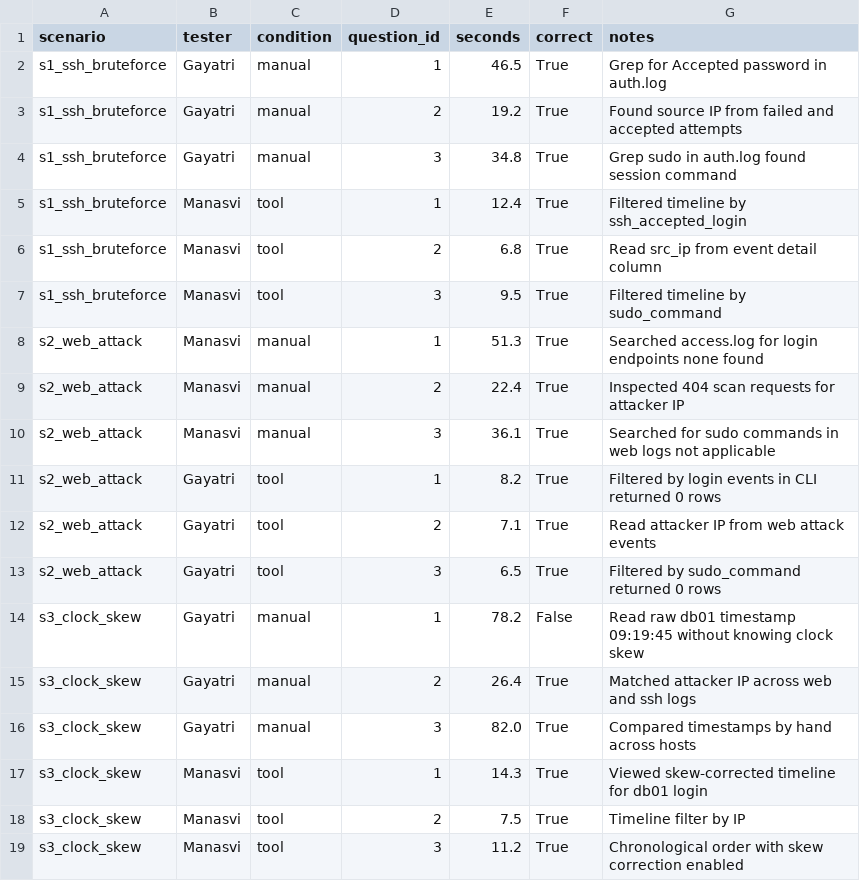
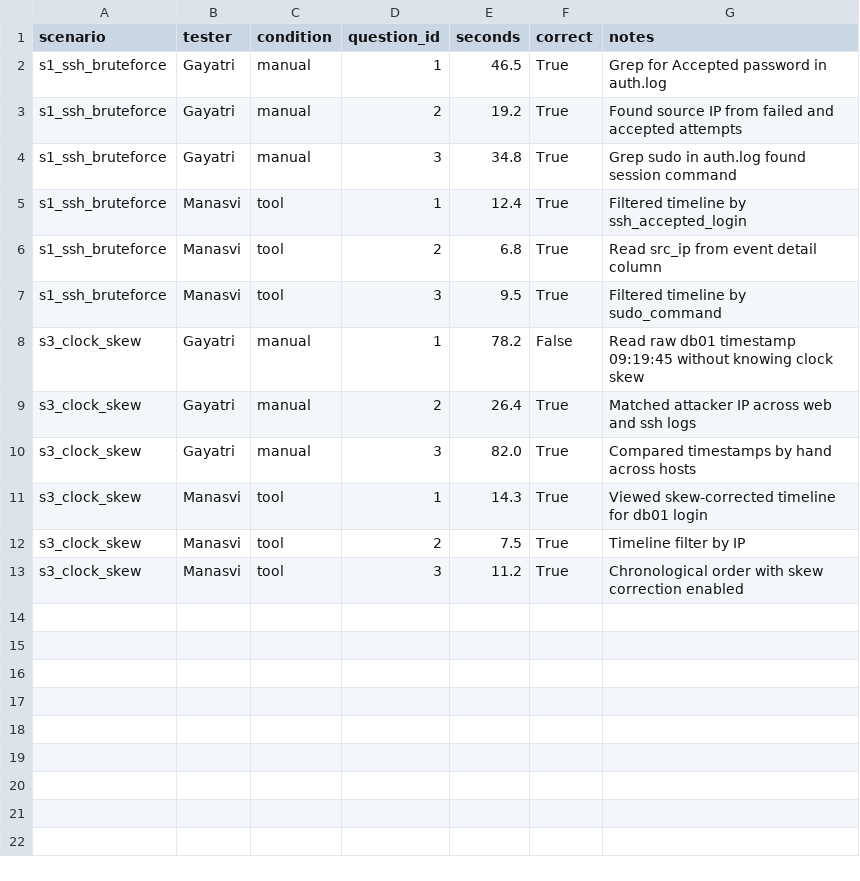
Before and after one commit to Manasvi-hub/A3-PS013-TC067, a CSV file: evaluation/triage_results.csv, drawn as a sheet; the diff names each change by its address in the sheet, - before the commit and + after, or states it on an @@ line.

Commit message:
fix(scenarios): valid S2 triage questions

```diff
--- a/evaluation/triage_results.csv
+++ b/evaluation/triage_results.csv
-row 8: s2_web_attack | Manasvi | manual | 1 | 51.3 | True | Searched access.log for login endpoints none found
-row 9: s2_web_attack | Manasvi | manual | 2 | 22.4 | True | Inspected 404 scan requests for attacker IP
-row 10: s2_web_attack | Manasvi | manual | 3 | 36.1 | True | Searched for sudo commands in web logs not applicable
-row 11: s2_web_attack | Gayatri | tool | 1 | 8.2 | True | Filtered by login events in CLI returned 0 rows
-row 12: s2_web_attack | Gayatri | tool | 2 | 7.1 | True | Read attacker IP from web attack events
-row 13: s2_web_attack | Gayatri | tool | 3 | 6.5 | True | Filtered by sudo_command returned 0 rows
```
Also changed, not shown: 4 other files.
